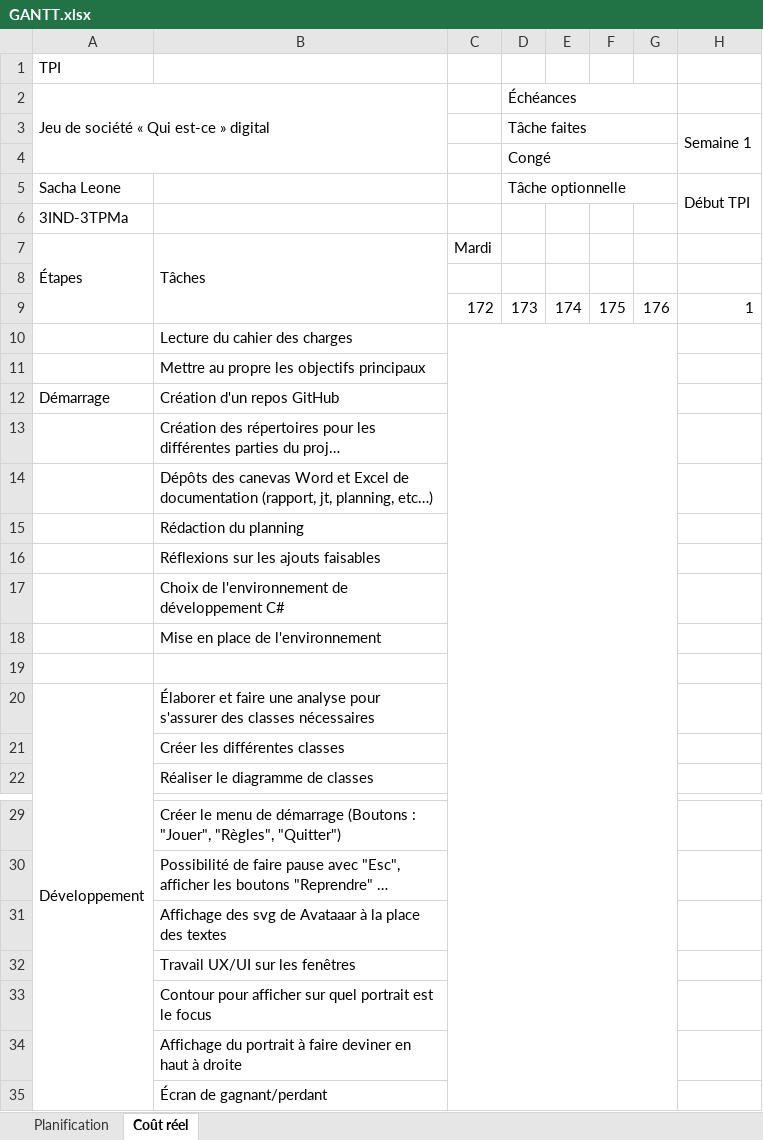
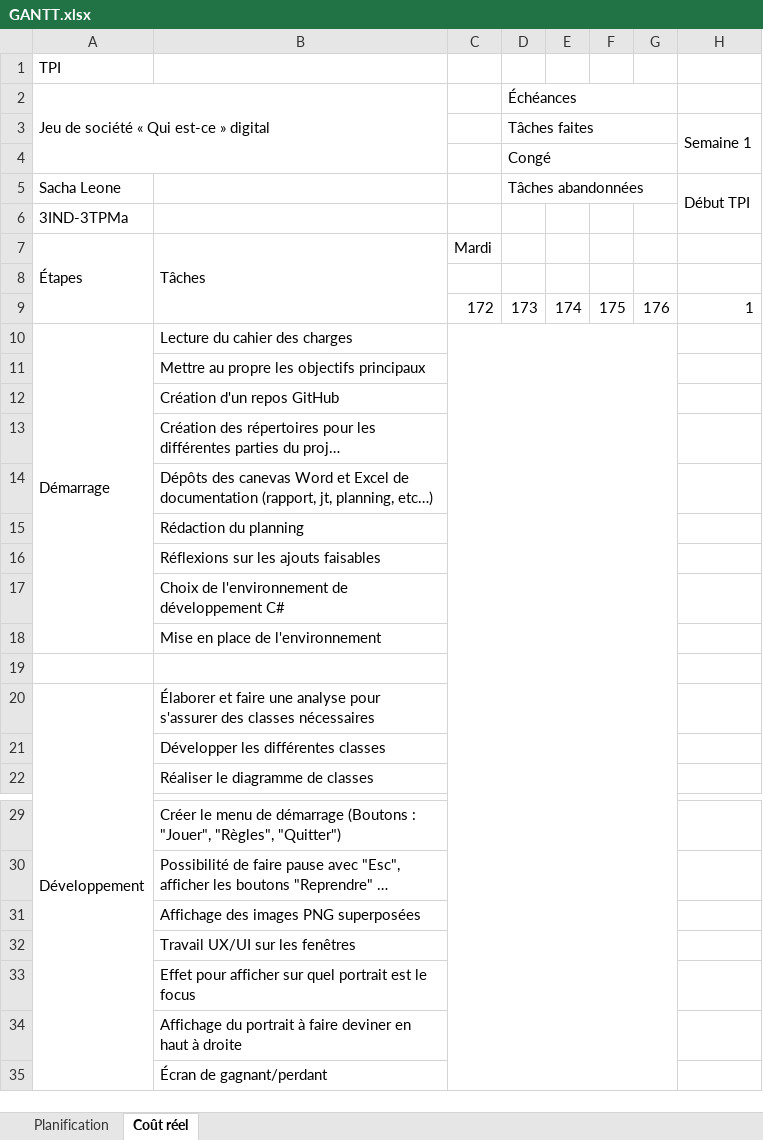
Before and after one commit to Roofacteur/GuessWho, an Excel workbook: Documentation/Planification/GANTT.xlsx, sheet Coût réel, drawn as a sheet; only a part is shown, gaps mark what is left out; long unchanged cells end in …; values as stored, in another font and other column widths than the file's, no cell formats; charts and pictures not drawn; the diff names each change by its address in the sheet, - before the commit and + after, or states it on an @@ line.

```diff
--- a/Documentation/Planification/GANTT.xlsx (sheet Coût réel)
+++ b/Documentation/Planification/GANTT.xlsx (sheet Coût réel)
-D3: Tâche faites
+D3: Tâches faites
-D5: Tâche optionnelle
+D5: Tâches abandonnées
-A10: (empty)
+A10: Démarrage
+A10:A18 merged
-A12: Démarrage
+A12: (empty)
-B21: Créer les différentes classes
+B21: Développer les différentes classes
-B31: Affichage des svg de Avataaar à la place des textes
+B31: Affichage des images PNG superposées
-B33: Contour pour afficher…
+B33: Effet pour afficher…
```
Also changed, not shown: sheet Planification, cell formats, 33 other files.
